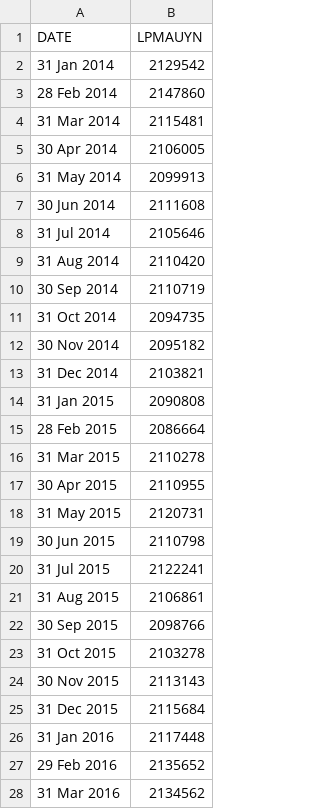
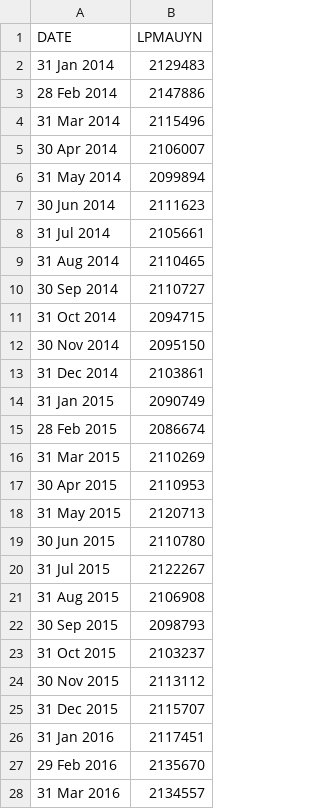
Before and after one commit to Garrincha077/NUEVO, a CSV file: research/global-money-v2/latest/raw/gb-boe-m4.csv, drawn as a sheet; only a part is shown; the diff covers the shown part only.

```diff
--- a/research/global-money-v2/latest/raw/gb-boe-m4.csv
+++ b/research/global-money-v2/latest/raw/gb-boe-m4.csv
@@ -1,28 +1,28 @@
 DATE,LPMAUYN
-31 Jan 2014,2129542
-28 Feb 2014,2147860
-31 Mar 2014,2115481
-30 Apr 2014,2106005
-31 May 2014,2099913
-30 Jun 2014,2111608
-31 Jul 2014,2105646
-31 Aug 2014,2110420
-30 Sep 2014,2110719
-31 Oct 2014,2094735
-30 Nov 2014,2095182
-31 Dec 2014,2103821
-31 Jan 2015,2090808
-28 Feb 2015,2086664
-31 Mar 2015,2110278
-30 Apr 2015,2110955
-31 May 2015,2120731
-30 Jun 2015,2110798
-31 Jul 2015,2122241
-31 Aug 2015,2106861
-30 Sep 2015,2098766
-31 Oct 2015,2103278
-30 Nov 2015,2113143
-31 Dec 2015,2115684
-31 Jan 2016,2117448
-29 Feb 2016,2135652
-31 Mar 2016,2134562
+31 Jan 2014,2129483
+28 Feb 2014,2147886
+31 Mar 2014,2115496
+30 Apr 2014,2106007
+31 May 2014,2099894
+30 Jun 2014,2111623
+31 Jul 2014,2105661
+31 Aug 2014,2110465
+30 Sep 2014,2110727
+31 Oct 2014,2094715
+30 Nov 2014,2095150
+31 Dec 2014,2103861
+31 Jan 2015,2090749
+28 Feb 2015,2086674
+31 Mar 2015,2110269
+30 Apr 2015,2110953
+31 May 2015,2120713
+30 Jun 2015,2110780
+31 Jul 2015,2122267
+31 Aug 2015,2106908
+30 Sep 2015,2098793
+31 Oct 2015,2103237
+30 Nov 2015,2113112
+31 Dec 2015,2115707
+31 Jan 2016,2117451
+29 Feb 2016,2135670
+31 Mar 2016,2134557
```
Also changed, not shown: 1 added row and 122 edited cells elsewhere in this file, research/global-money-v2/latest/global_money_v2.csv, 8 other files.
